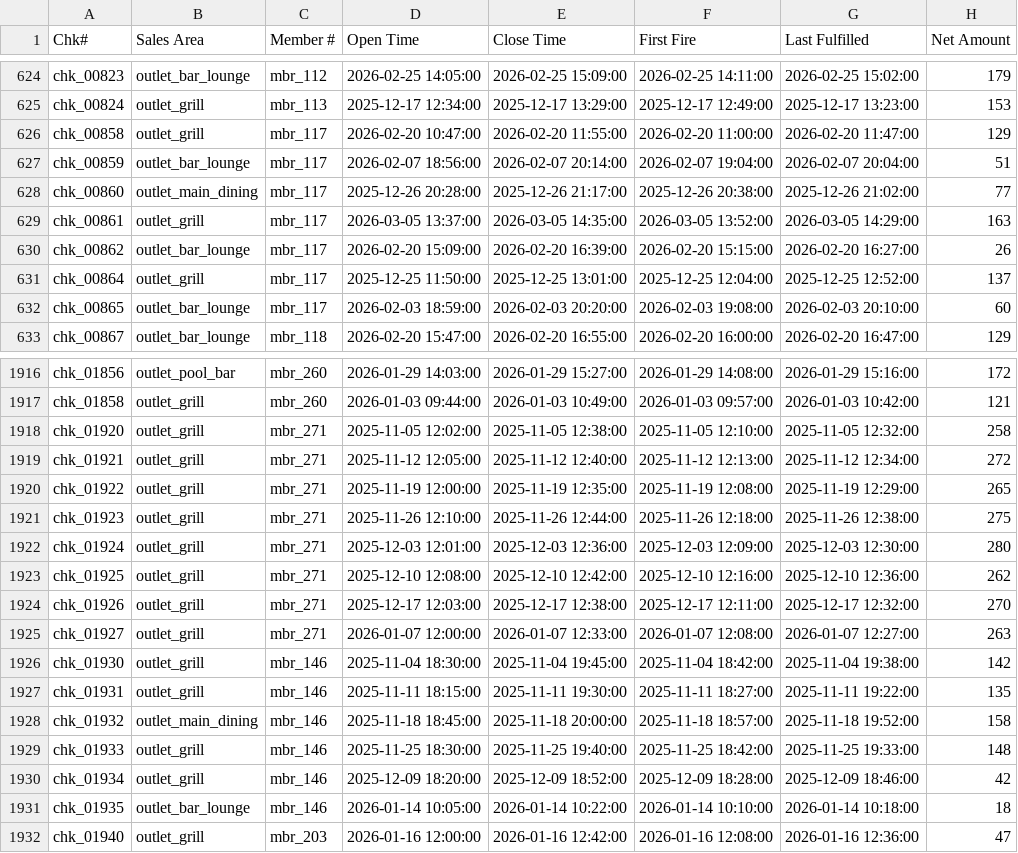
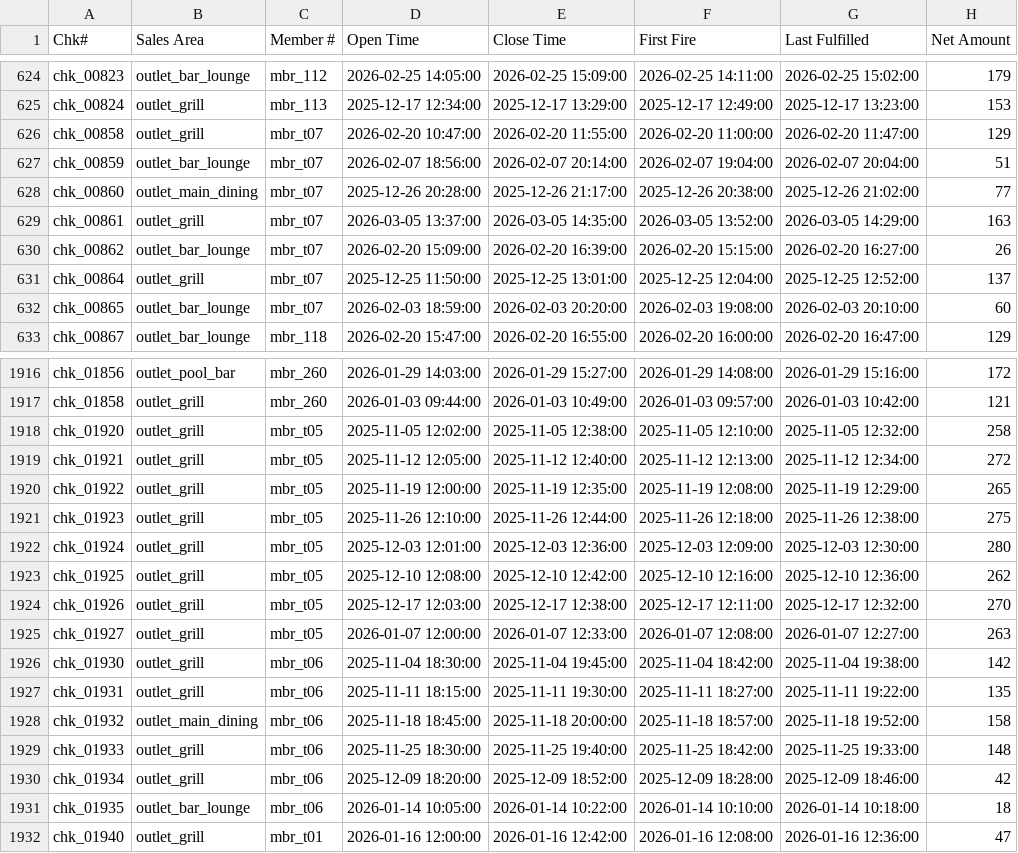
Before and after one commit to ty-hayes-82/swoop-member-portal, a CSV file: public/demo-data/POS_Sales_Detail_SV.csv, drawn as a sheet; only a part is shown, gaps mark what is left out; the diff covers the shown part only; the diff names each change by its address in the sheet, - before the commit and + after, or states it on an @@ line.

```diff
--- a/public/demo-data/POS_Sales_Detail_SV.csv
+++ b/public/demo-data/POS_Sales_Detail_SV.csv
-C626:C632 (Member #): mbr_117
+C626:C632 (Member #): mbr_t07
-C1918:C1925 (Member #): mbr_271
+C1918:C1925 (Member #): mbr_t05
-C1926:C1931 (Member #): mbr_146
+C1926:C1931 (Member #): mbr_t06
-C1932 (Member #): mbr_203
+C1932 (Member #): mbr_t01
```
Also changed, not shown: 41 edited cells elsewhere in this file, public/demo-data/CHO_Email_Events_SV.csv, public/demo-data/JCM_Communications_RG.csv, 1 other file.
